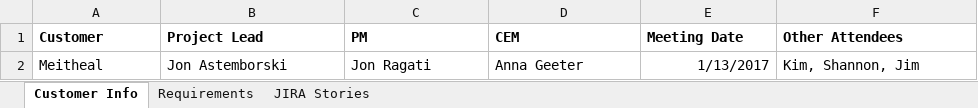
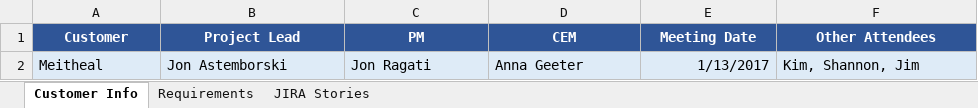
Before and after one commit to jastemborski/JIRA-Import, an Excel workbook: jira-import-template.xlsx, sheet Customer Info, drawn as a sheet; values as stored, in another font and other column widths than the file's, no borders; the diff names each change by its address in the sheet, - before the commit and + after, or states it on an @@ line.

```diff
--- a/jira-import-template.xlsx (sheet Customer Info)
+++ b/jira-import-template.xlsx (sheet Customer Info)
@@ A1:F1 fill: none → #2F5597, text colour: black → #FFFFFF, alignment: left → center @@
-A2:F2 fill: none
+A2:F2 fill: #DEEBF7
```
Also changed, not shown: sheet JIRA Stories, sheet Requirements, 8 other files.
